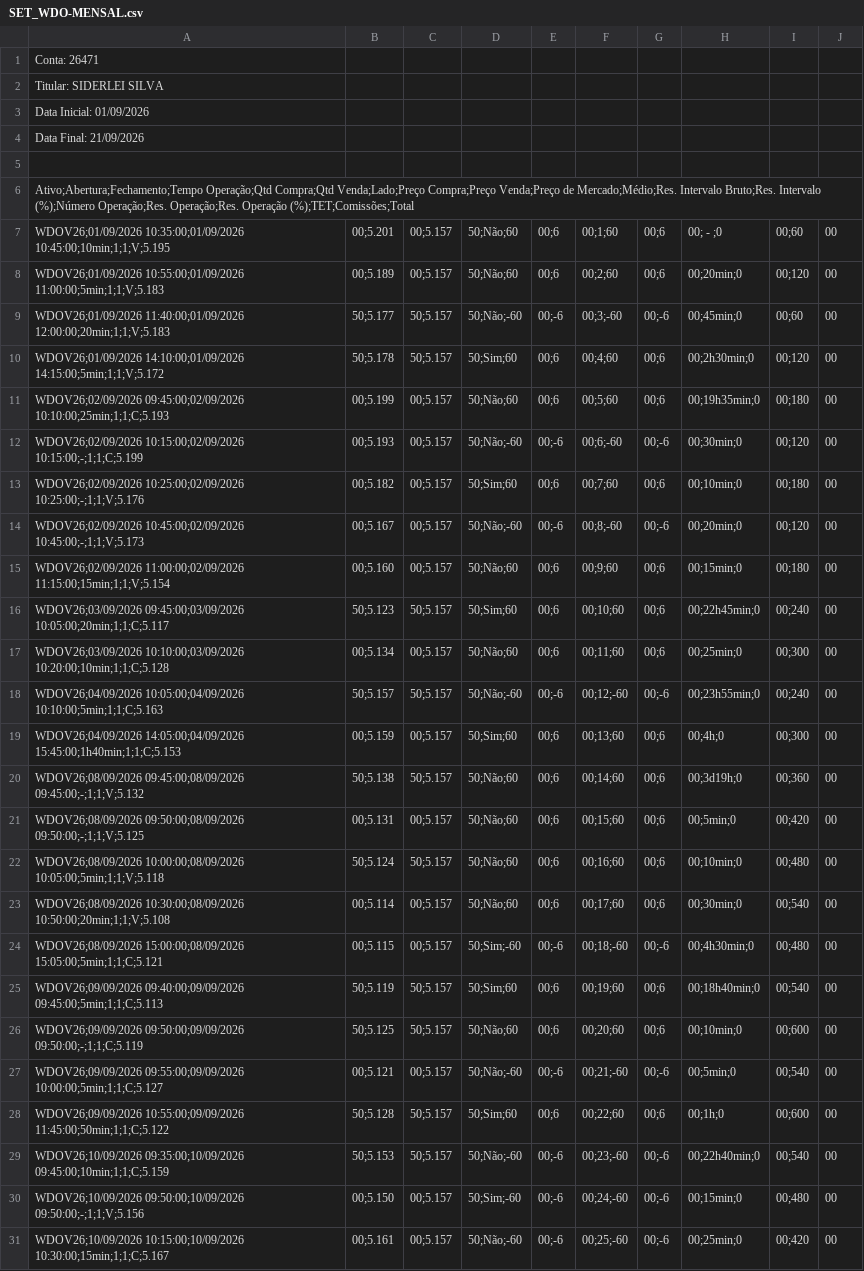
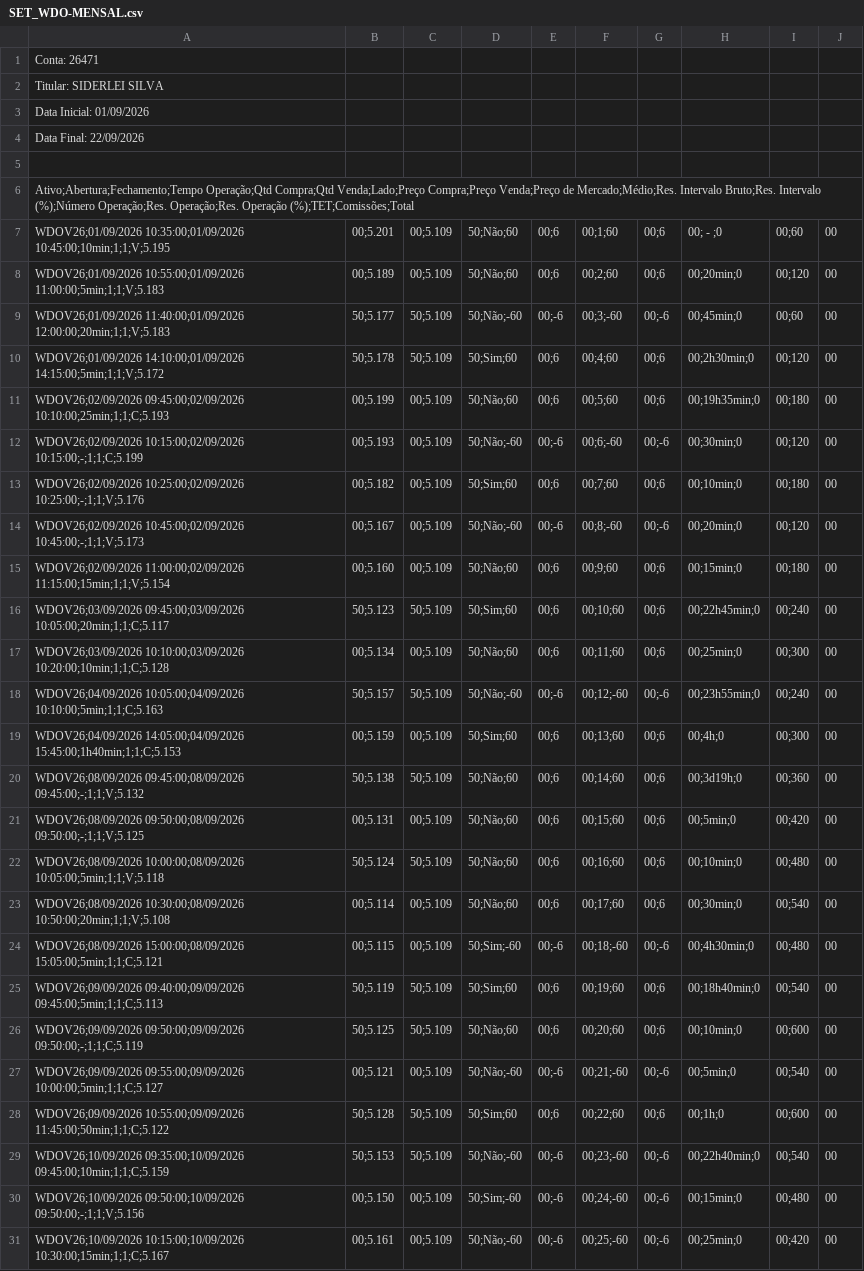
Before and after one commit to SiderleiSilva/meurobo, a CSV file: SET_WDO-MENSAL.csv, drawn as a sheet; only a part is shown; the diff covers the shown part only; the diff names each change by its address in the sheet, - before the commit and + after, or states it on an @@ line.

```diff
--- a/SET_WDO-MENSAL.csv
+++ b/SET_WDO-MENSAL.csv
-A4: Data Final: 21/09/2026
+A4: Data Final: 22/09/2026
-C7:C8: 00;5.157
+C7:C8: 00;5.109
-C9:C10: 50;5.157
+C9:C10: 50;5.109
-C11:C15: 00;5.157
+C11:C15: 00;5.109
-C16: 50;5.157
+C16: 50;5.109
-C17: 00;5.157
+C17: 00;5.109
-C18: 50;5.157
+C18: 50;5.109
-C19: 00;5.157
+C19: 00;5.109
-C20: 50;5.157
+C20: 50;5.109
-C21: 00;5.157
+C21: 00;5.109
-C22: 50;5.157
+C22: 50;5.109
-C23:C24: 00;5.157
+C23:C24: 00;5.109
-C25:C26: 50;5.157
+C25:C26: 50;5.109
-C27: 00;5.157
+C27: 00;5.109
-C28:C29: 50;5.157
+C28:C29: 50;5.109
-C30:C31: 00;5.157
+C30:C31: 00;5.109
```
Also changed, not shown: 8 added rows and 20 edited cells elsewhere in this file, SET_WDO-QUARTA SEMANA.csv, 2 other files.
